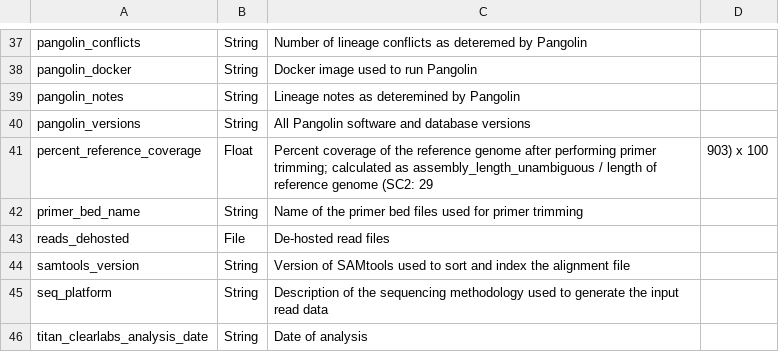
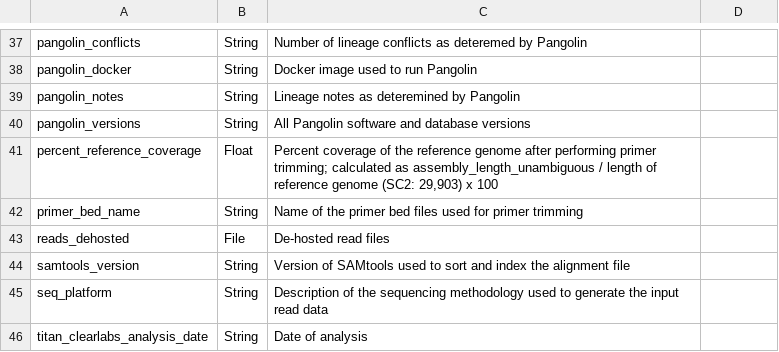
Before and after one commit to theiagen/public_health_viral_genomics, a CSV file: docs/source/tables/titan_workflows/titan_clearlabs_outputs.csv, drawn as a sheet; only a part is shown, gaps mark what is left out.

```diff
--- a/docs/source/tables/titan_workflows/titan_clearlabs_outputs.csv
+++ b/docs/source/tables/titan_workflows/titan_clearlabs_outputs.csv
@@ -40,3 +40,3 @@ pangolin_notes,String,Lineage notes as deteremined by Pangolin
 pangolin_versions,String,All Pangolin software and database versions
-percent_reference_coverage,Float,Percent coverage of the reference genome after performing primer trimming; calculated as assembly_length_unambiguous / length of reference genome (SC2: 29,903) x 100
+percent_reference_coverage,Float,"Percent coverage of the reference genome after performing primer trimming; calculated as assembly_length_unambiguous / length of reference genome (SC2: 29,903) x 100"
 primer_bed_name,String,Name of the primer bed files used for primer trimming
```
Also changed, not shown: docs/source/tables/titan_workflows/titan_ont_outputs.csv.
